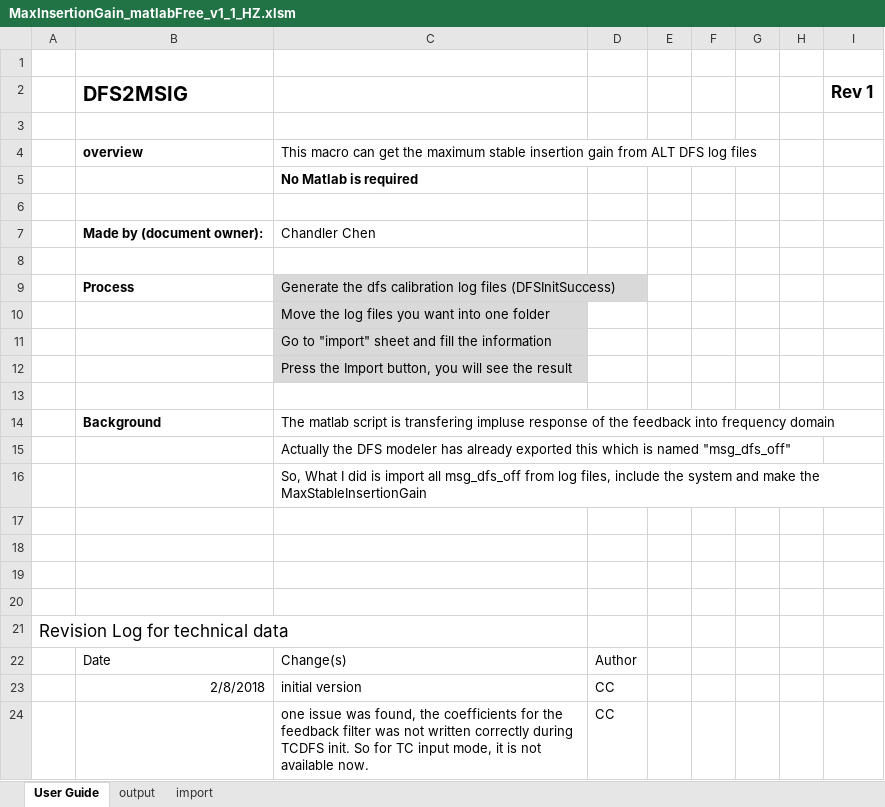
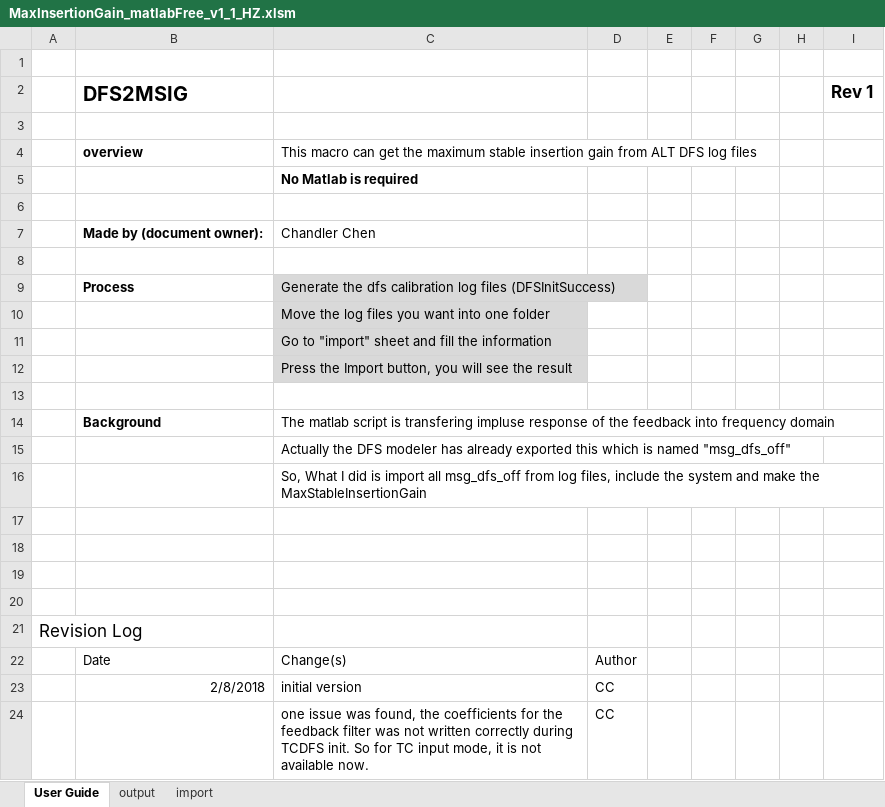
Before and after one commit to yazi0413/DFS, an Excel workbook: MaxInsertionGain_matlabFree_v1_1_HZ.xlsm, sheet User Guide, drawn as a sheet; values as stored, in another font and other column widths than the file's, no borders; the diff names each change by its address in the sheet, - before the commit and + after, or states it on an @@ line.

```diff
--- a/MaxInsertionGain_matlabFree_v1_1_HZ.xlsm (sheet User Guide)
+++ b/MaxInsertionGain_matlabFree_v1_1_HZ.xlsm (sheet User Guide)
-A21: Revision Log for technical data
+A21: Revision Log
```
Also changed, not shown: charts or pictures, MaxInsertionGain_matlabFree_v1.xlsm, 1 other file.
